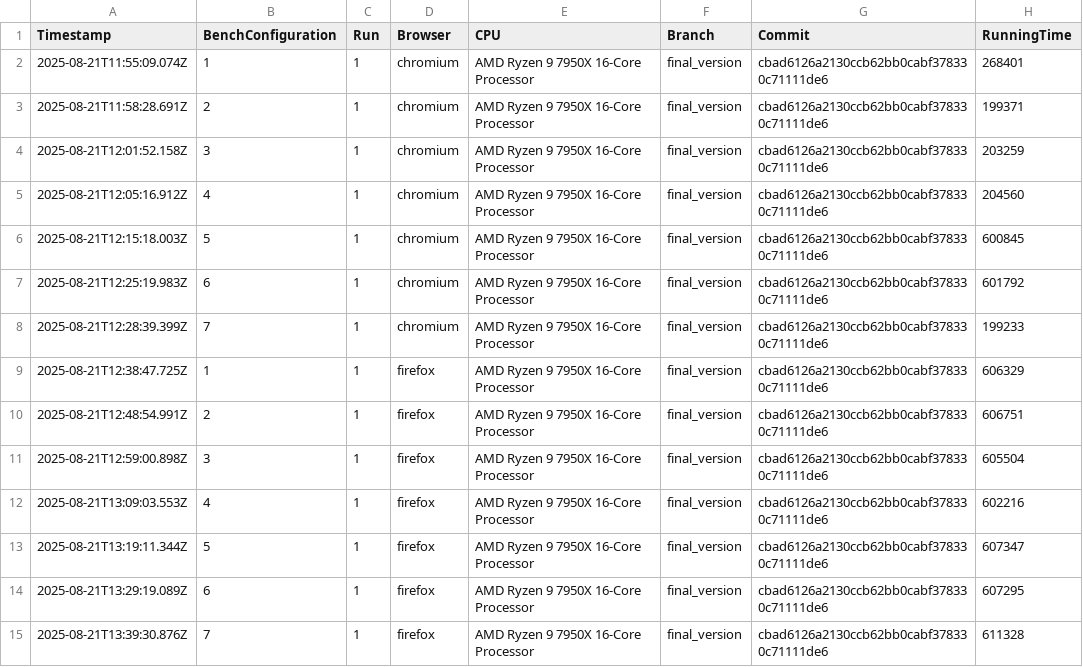
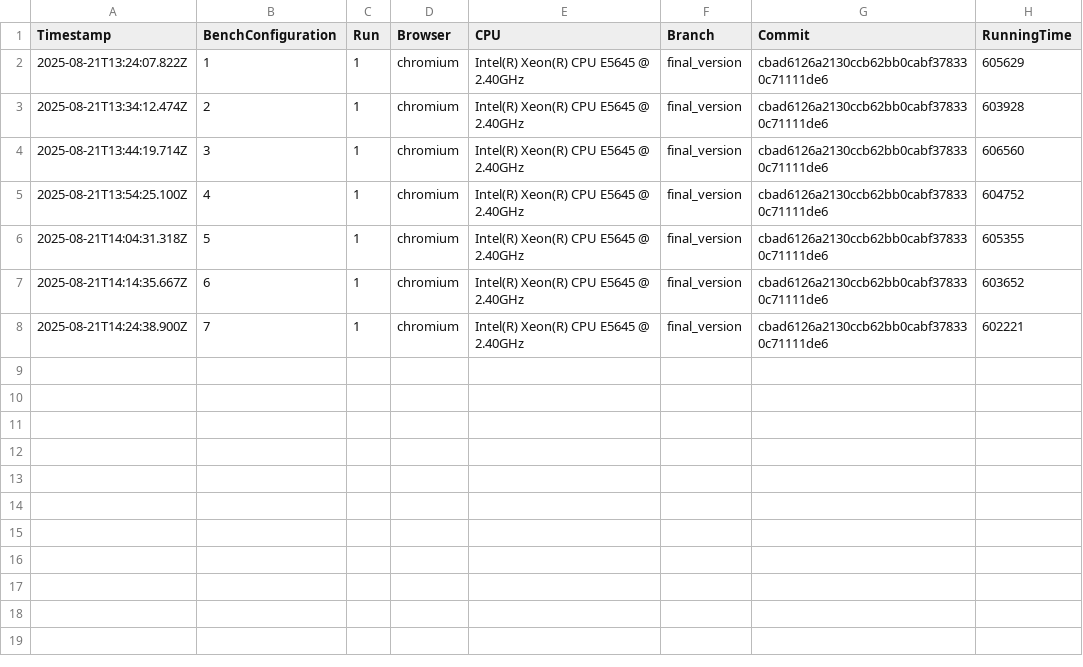
Before and after one commit to Waterboy1602/nestasm, a CSV file: results/benchmark_results_wasm.csv, drawn as a sheet.

```diff
--- a/results/benchmark_results_wasm.csv
+++ b/results/benchmark_results_wasm.csv
@@ -1,15 +1,8 @@
 Timestamp,BenchConfiguration,Run,Browser,CPU,Branch,Commit,RunningTime
-2025-08-21T11:55:09.074Z,1,1,chromium,AMD Ryzen 9 7950X 16-Core Processor,final_version,cbad6126a2130ccb62bb0cabf378330c71111de6,268401
-2025-08-21T11:58:28.691Z,2,1,chromium,AMD Ryzen 9 7950X 16-Core Processor,final_version,cbad6126a2130ccb62bb0cabf378330c71111de6,199371
-2025-08-21T12:01:52.158Z,3,1,chromium,AMD Ryzen 9 7950X 16-Core Processor,final_version,cbad6126a2130ccb62bb0cabf378330c71111de6,203259
-2025-08-21T12:05:16.912Z,4,1,chromium,AMD Ryzen 9 7950X 16-Core Processor,final_version,cbad6126a2130ccb62bb0cabf378330c71111de6,204560
-2025-08-21T12:15:18.003Z,5,1,chromium,AMD Ryzen 9 7950X 16-Core Processor,final_version,cbad6126a2130ccb62bb0cabf378330c71111de6,600845
-2025-08-21T12:25:19.983Z,6,1,chromium,AMD Ryzen 9 7950X 16-Core Processor,final_version,cbad6126a2130ccb62bb0cabf378330c71111de6,601792
-2025-08-21T12:28:39.399Z,7,1,chromium,AMD Ryzen 9 7950X 16-Core Processor,final_version,cbad6126a2130ccb62bb0cabf378330c71111de6,199233
-2025-08-21T12:38:47.725Z,1,1,firefox,AMD Ryzen 9 7950X 16-Core Processor,final_version,cbad6126a2130ccb62bb0cabf378330c71111de6,606329
-2025-08-21T12:48:54.991Z,2,1,firefox,AMD Ryzen 9 7950X 16-Core Processor,final_version,cbad6126a2130ccb62bb0cabf378330c71111de6,606751
-2025-08-21T12:59:00.898Z,3,1,firefox,AMD Ryzen 9 7950X 16-Core Processor,final_version,cbad6126a2130ccb62bb0cabf378330c71111de6,605504
-2025-08-21T13:09:03.553Z,4,1,firefox,AMD Ryzen 9 7950X 16-Core Processor,final_version,cbad6126a2130ccb62bb0cabf378330c71111de6,602216
-2025-08-21T13:19:11.344Z,5,1,firefox,AMD Ryzen 9 7950X 16-Core Processor,final_version,cbad6126a2130ccb62bb0cabf378330c71111de6,607347
-2025-08-21T13:29:19.089Z,6,1,firefox,AMD Ryzen 9 7950X 16-Core Processor,final_version,cbad6126a2130ccb62bb0cabf378330c71111de6,607295
-2025-08-21T13:39:30.876Z,7,1,firefox,AMD Ryzen 9 7950X 16-Core Processor,final_version,cbad6126a2130ccb62bb0cabf378330c71111de6,611328
+2025-08-21T13:24:07.822Z,1,1,chromium,Intel(R) Xeon(R) CPU           E5645  @ 2.40GHz,final_version,cbad6126a2130ccb62bb0cabf378330c71111de6,605629
+2025-08-21T13:34:12.474Z,2,1,chromium,Intel(R) Xeon(R) CPU           E5645  @ 2.40GHz,final_version,cbad6126a2130ccb62bb0cabf378330c71111de6,603928
+2025-08-21T13:44:19.714Z,3,1,chromium,Intel(R) Xeon(R) CPU           E5645  @ 2.40GHz,final_version,cbad6126a2130ccb62bb0cabf378330c71111de6,606560
+2025-08-21T13:54:25.100Z,4,1,chromium,Intel(R) Xeon(R) CPU           E5645  @ 2.40GHz,final_version,cbad6126a2130ccb62bb0cabf378330c71111de6,604752
+2025-08-21T14:04:31.318Z,5,1,chromium,Intel(R) Xeon(R) CPU           E5645  @ 2.40GHz,final_version,cbad6126a2130ccb62bb0cabf378330c71111de6,605355
+2025-08-21T14:14:35.667Z,6,1,chromium,Intel(R) Xeon(R) CPU           E5645  @ 2.40GHz,final_version,cbad6126a2130ccb62bb0cabf378330c71111de6,603652
+2025-08-21T14:24:38.900Z,7,1,chromium,Intel(R) Xeon(R) CPU           E5645  @ 2.40GHz,final_version,cbad6126a2130ccb62bb0cabf378330c71111de6,602221
```
